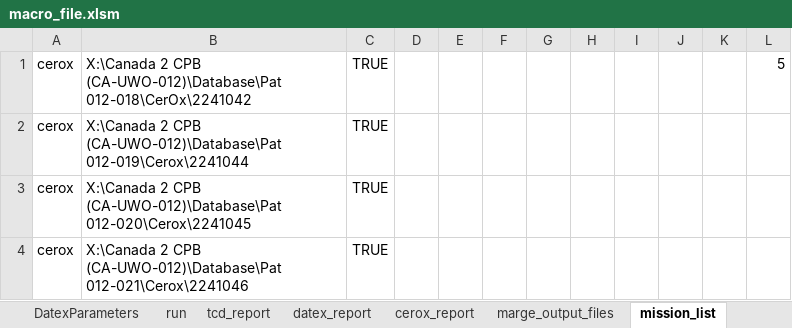
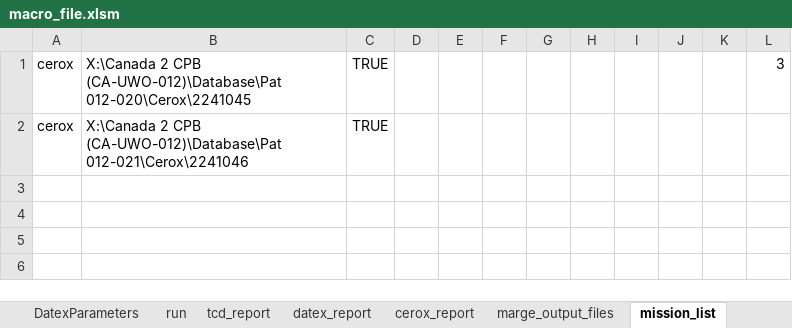
Before and after one commit to nimosc/macro_file2, an Excel workbook: macro_file.xlsm, sheet mission_list, drawn as a sheet; values as stored, in another font and other column widths than the file's, no borders; charts and pictures not drawn; removed rows and columns are numbered as before the commit, all else as after; the diff names each change by its address in the sheet, - before the commit and + after, or states it on an @@ line.

```diff
--- a/macro_file.xlsm (sheet mission_list)
+++ b/macro_file.xlsm (sheet mission_list)
-row 1: cerox | X:\Canada 2 CPB (CA-UWO-012)\Database\Pat 012-018\CerOx\2241042 | TRUE |  |  |  |  |  |  |  |  | 5
-row 2: cerox | X:\Canada 2 CPB (CA-UWO-012)\Database\Pat 012-019\Cerox\2241044 | TRUE
-L1: (empty)
+L1: 3
```
Also changed, not shown: sheet cerox_report, sheet run, sheet datex_report, other sheet tabs, hidden cells, charts or pictures.
